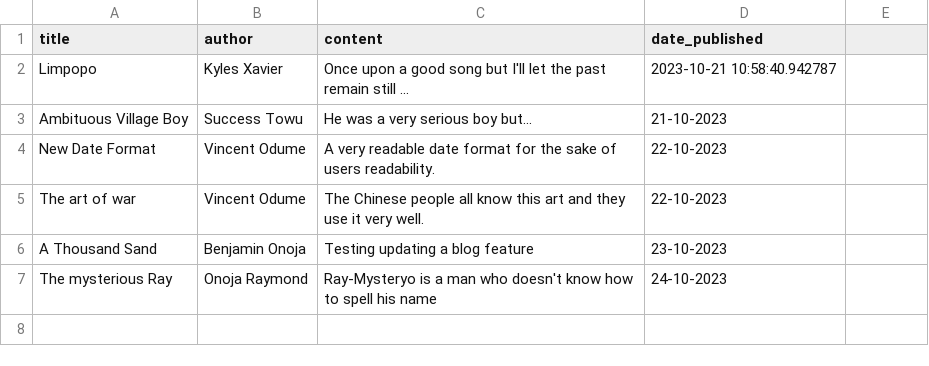
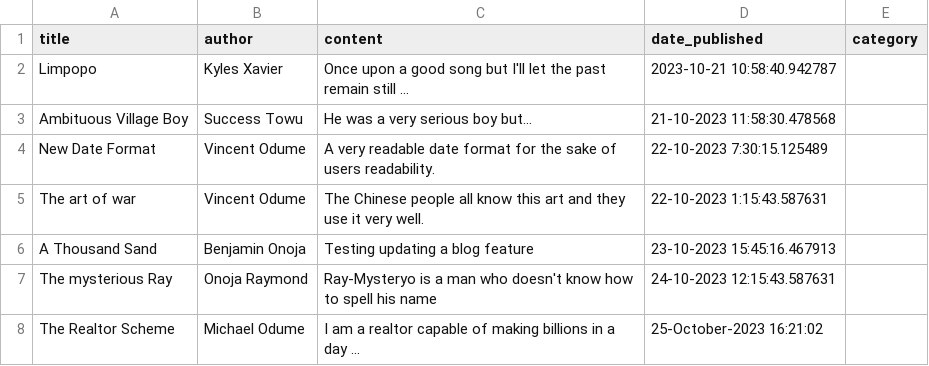
Before and after one commit to veenzent/blogging-app-API, a CSV file: blogging_app/all_articles.csv, drawn as a sheet; the diff names each change by its address in the sheet, - before the commit and + after, or states it on an @@ line.

```diff
--- a/blogging_app/all_articles.csv
+++ b/blogging_app/all_articles.csv
-E1: (empty)
+E1: category
-D3 (date_published): 21-10-2023
+D3 (date_published): 21-10-2023 11:58:30.478568
-D4 (date_published): 22-10-2023
+D4 (date_published): 22-10-2023 7:30:15.125489
-D5 (date_published): 22-10-2023
+D5 (date_published): 22-10-2023 1:15:43.587631
-D6 (date_published): 23-10-2023
+D6 (date_published): 23-10-2023 15:45:16.467913
-D7 (date_published): 24-10-2023
+D7 (date_published): 24-10-2023 12:15:43.587631
+row 8: The Realtor Scheme | Michael Odume | I am a realtor capable of making billions in a day ... | 25-October-2023 16:21:02
```
Also changed, not shown: blogging_app/UsersDB.csv, 1 other file.
